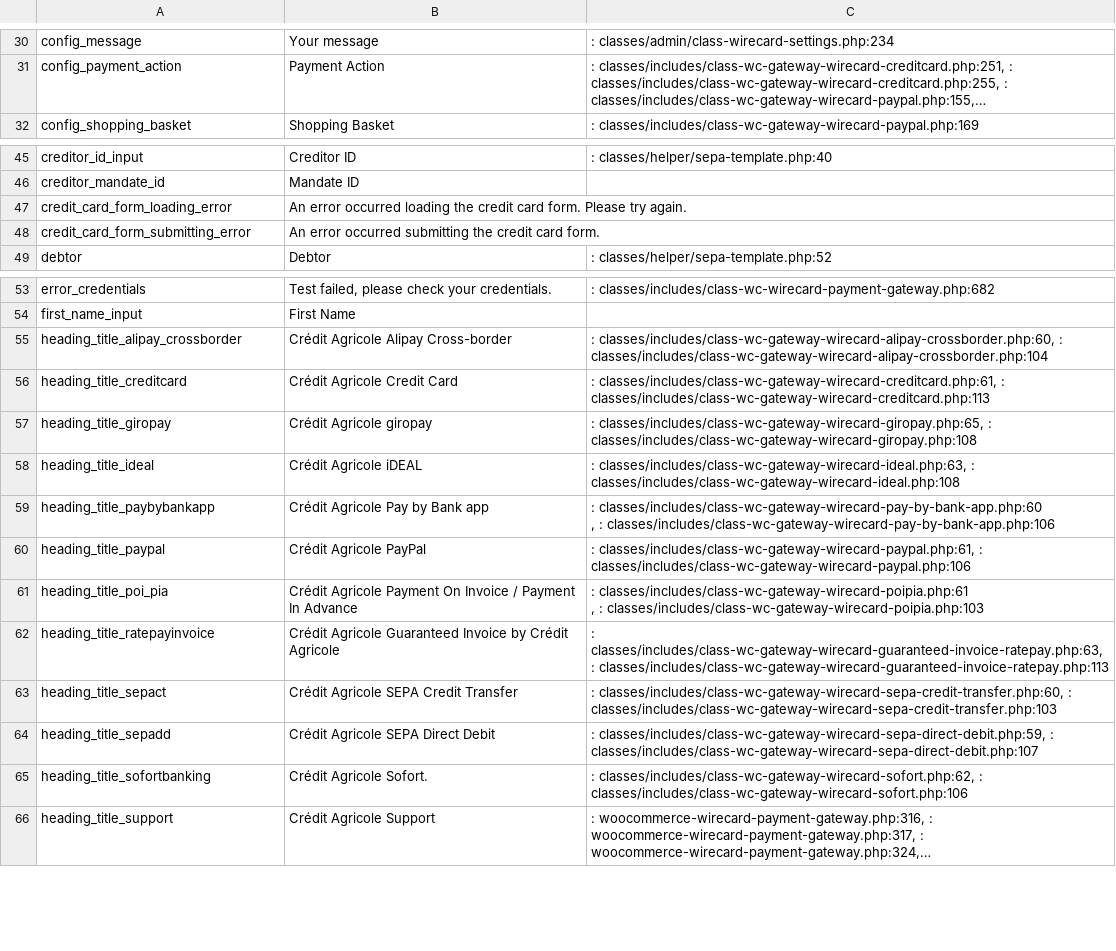
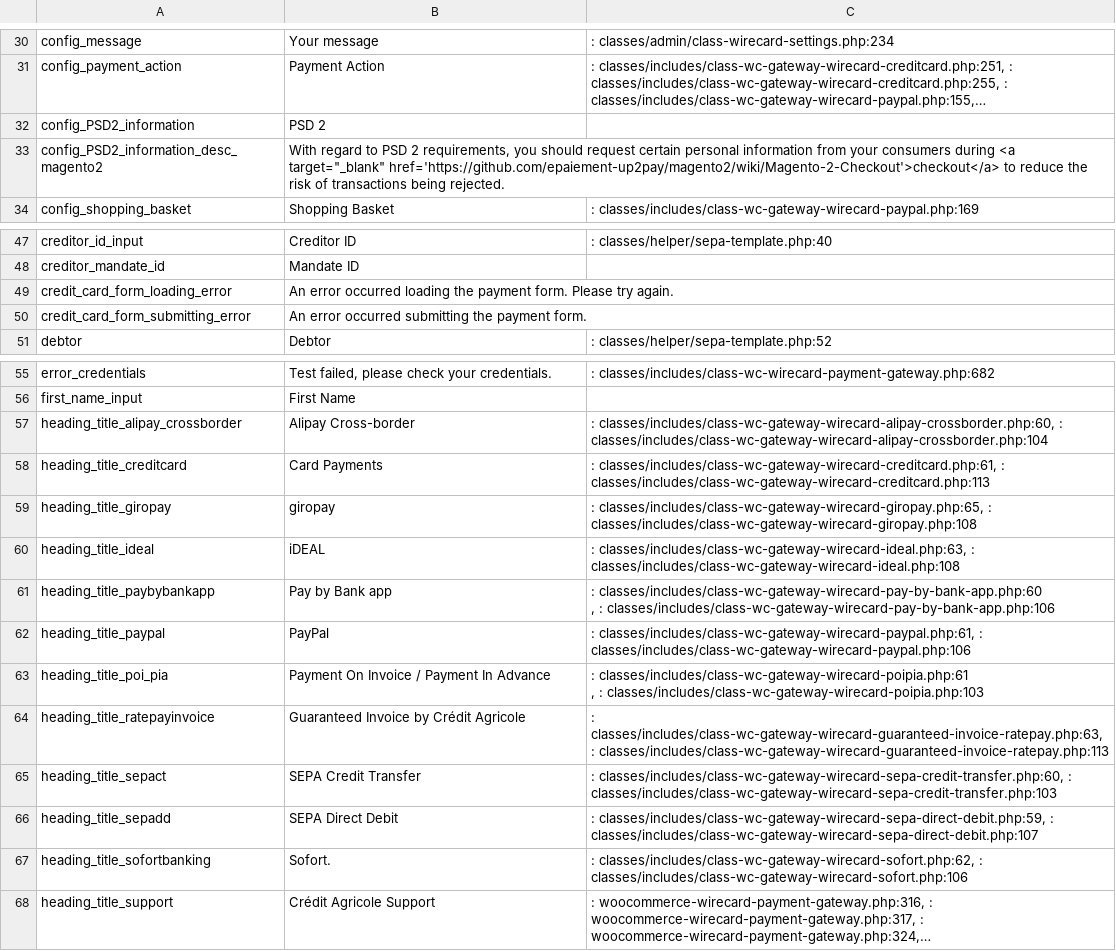
Before and after one commit to epaiement-up2pay/magento2, a CSV file: i18n/en_US.csv, drawn as a sheet; only a part is shown, gaps mark what is left out; long unchanged cells end in …; addresses are those after the commit; the diff names each change by its address in the sheet, - before the commit and + after, or states it on an @@ line.

```diff
--- a/i18n/en_US.csv
+++ b/i18n/en_US.csv
+row 32: config_PSD2_information | PSD 2
+row 33: config_PSD2_information_desc_magento2 | With regard to PSD 2 requirements, you should request certain personal information from your consumers during <a target="_blank" href='https://github.com/epaiement-up2pay/magento2/wiki/Magento-2-Checkout'>checkout</a> to reduce the risk of transactions being rejected.
-B49: …loading the credit card form. Please…
+B49: …loading the payment form. Please…
-B50: …submitting the credit card form.
+B50: …submitting the payment form.
-B57: Crédit Agricole Alipay Cross-border
+B57: Alipay Cross-border
-B58: Crédit Agricole Credit Card
+B58: Card Payments
-B59: Crédit Agricole giropay
+B59: giropay
-B60: Crédit Agricole iDEAL
+B60: iDEAL
-B61: Crédit Agricole Pay by Bank app
+B61: Pay by Bank app
-B62: Crédit Agricole PayPal
+B62: PayPal
-B63: Crédit Agricole Payment On…
+B63: Payment On…
-B64: Crédit Agricole Guaranteed Invoice by Crédit Agricole
+B64: Guaranteed Invoice by Crédit Agricole
-B65: Crédit Agricole SEPA Credit Transfer
+B65: SEPA Credit Transfer
-B66: Crédit Agricole SEPA Direct Debit
+B66: SEPA Direct Debit
-B67: Crédit Agricole Sofort.
+B67: Sofort.
```
Also changed, not shown: i18n/de_DE.csv, i18n/fr_FR.csv, 39 other files.
